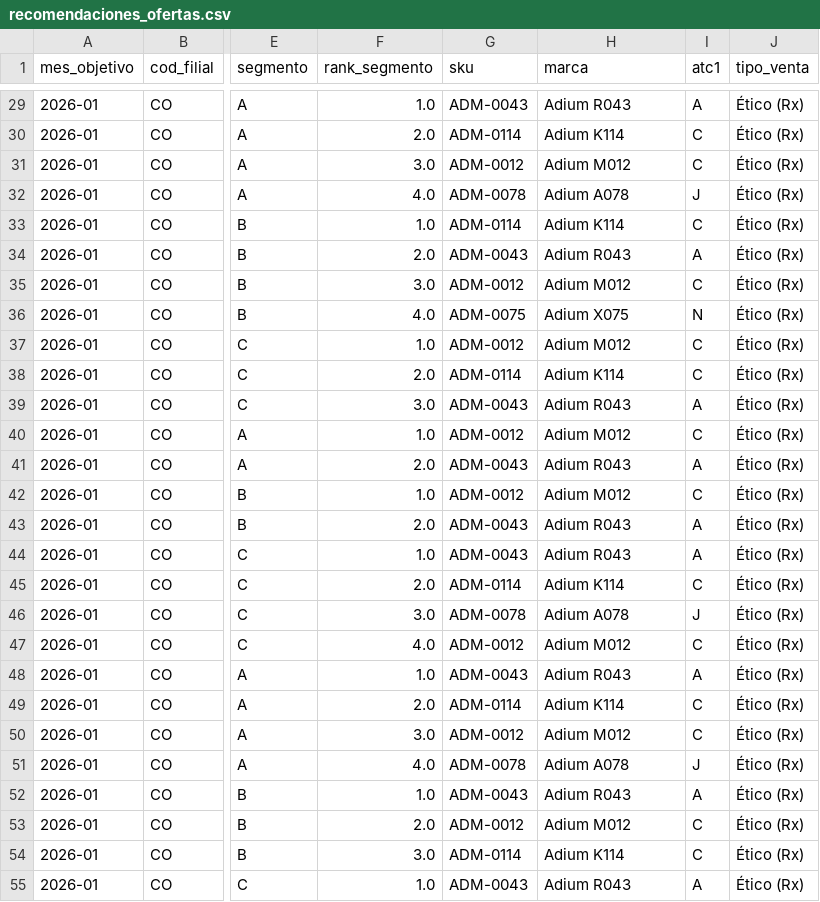
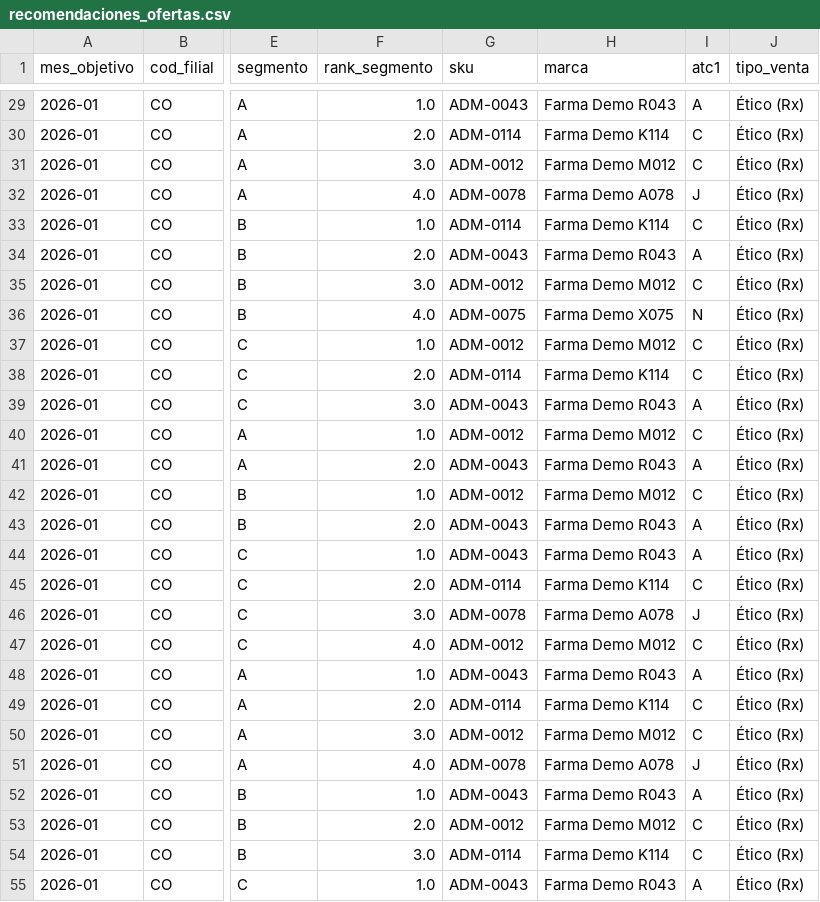
Before and after one commit to vieraschiavi/Power-bi, a CSV file: data/out/recomendaciones_ofertas.csv, drawn as a sheet; only a part is shown, gaps mark what is left out; the diff covers the shown part only; the diff names each change by its address in the sheet, - before the commit and + after, or states it on an @@ line.

```diff
--- a/data/out/recomendaciones_ofertas.csv
+++ b/data/out/recomendaciones_ofertas.csv
-H29 (marca): Adium R043
+H29 (marca): Farma Demo R043
-H30 (marca): Adium K114
+H30 (marca): Farma Demo K114
-H31 (marca): Adium M012
+H31 (marca): Farma Demo M012
-H32 (marca): Adium A078
+H32 (marca): Farma Demo A078
-H33 (marca): Adium K114
+H33 (marca): Farma Demo K114
-H34 (marca): Adium R043
+H34 (marca): Farma Demo R043
-H35 (marca): Adium M012
+H35 (marca): Farma Demo M012
-H36 (marca): Adium X075
+H36 (marca): Farma Demo X075
-H37 (marca): Adium M012
+H37 (marca): Farma Demo M012
-H38 (marca): Adium K114
+H38 (marca): Farma Demo K114
-H39 (marca): Adium R043
+H39 (marca): Farma Demo R043
-H40 (marca): Adium M012
+H40 (marca): Farma Demo M012
-H41 (marca): Adium R043
+H41 (marca): Farma Demo R043
-H42 (marca): Adium M012
+H42 (marca): Farma Demo M012
-H43:H44 (marca): Adium R043
+H43:H44 (marca): Farma Demo R043
-H45 (marca): Adium K114
+H45 (marca): Farma Demo K114
-H46 (marca): Adium A078
+H46 (marca): Farma Demo A078
-H47 (marca): Adium M012
+H47 (marca): Farma Demo M012
-H48 (marca): Adium R043
+H48 (marca): Farma Demo R043
-H49 (marca): Adium K114
+H49 (marca): Farma Demo K114
-H50 (marca): Adium M012
+H50 (marca): Farma Demo M012
-H51 (marca): Adium A078
+H51 (marca): Farma Demo A078
-H52 (marca): Adium R043
+H52 (marca): Farma Demo R043
-H53 (marca): Adium M012
+H53 (marca): Farma Demo M012
-H54 (marca): Adium K114
+H54 (marca): Farma Demo K114
-H55 (marca): Adium R043
+H55 (marca): Farma Demo R043
```
Also changed, not shown: 118 edited cells elsewhere in this file, data/ml/elasticidades.csv, 49 other files.
